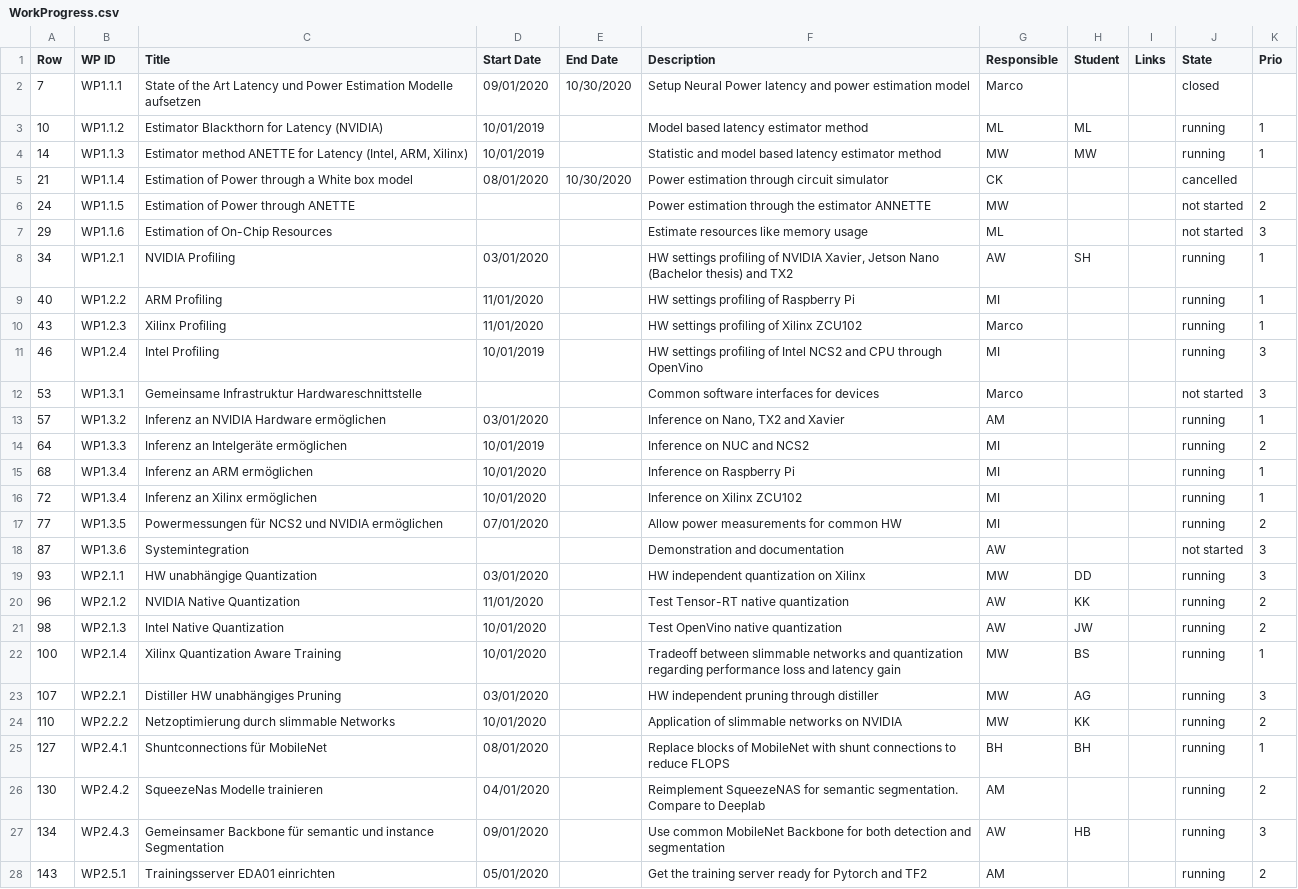
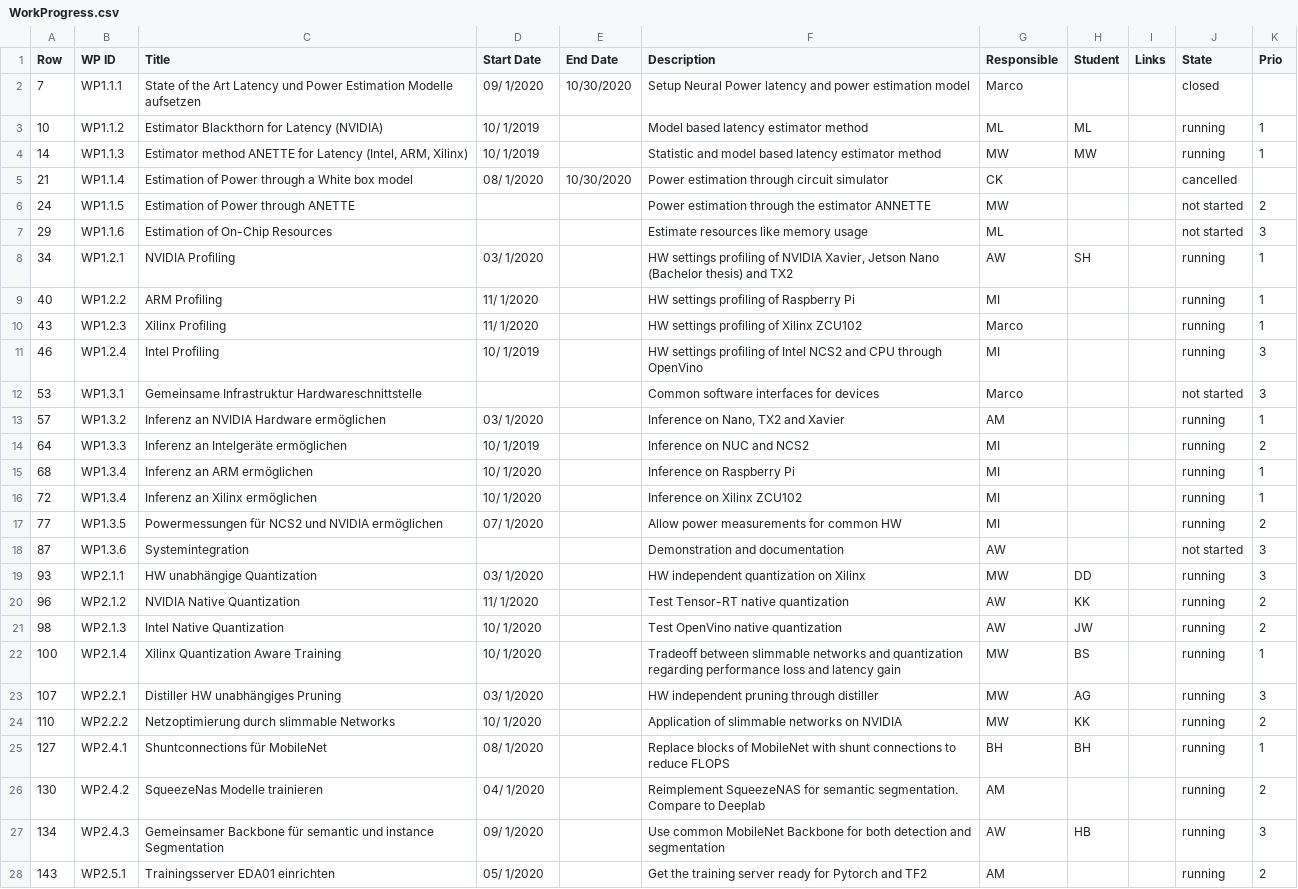
Before and after one commit to axeljantsch/EML-webpage, a CSV file: _data/WorkProgress.csv, drawn as a sheet; only a part is shown; the diff covers the shown part only; the diff names each change by its address in the sheet, - before the commit and + after, or states it on an @@ line.

```diff
--- a/_data/WorkProgress.csv
+++ b/_data/WorkProgress.csv
-D2 (Start Date): 09/01/2020
+D2 (Start Date): 09/ 1/2020
-D3:D4 (Start Date): 10/01/2019
+D3:D4 (Start Date): 10/ 1/2019
-D5 (Start Date): 08/01/2020
+D5 (Start Date): 08/ 1/2020
-D8 (Start Date): 03/01/2020
+D8 (Start Date): 03/ 1/2020
-D9:D10 (Start Date): 11/01/2020
+D9:D10 (Start Date): 11/ 1/2020
-D11 (Start Date): 10/01/2019
+D11 (Start Date): 10/ 1/2019
-D13 (Start Date): 03/01/2020
+D13 (Start Date): 03/ 1/2020
-D14 (Start Date): 10/01/2019
+D14 (Start Date): 10/ 1/2019
-D15:D16 (Start Date): 10/01/2020
+D15:D16 (Start Date): 10/ 1/2020
-D17 (Start Date): 07/01/2020
+D17 (Start Date): 07/ 1/2020
-D19 (Start Date): 03/01/2020
+D19 (Start Date): 03/ 1/2020
-D20 (Start Date): 11/01/2020
+D20 (Start Date): 11/ 1/2020
-D21:D22 (Start Date): 10/01/2020
+D21:D22 (Start Date): 10/ 1/2020
-D23 (Start Date): 03/01/2020
+D23 (Start Date): 03/ 1/2020
-D24 (Start Date): 10/01/2020
+D24 (Start Date): 10/ 1/2020
-D25 (Start Date): 08/01/2020
+D25 (Start Date): 08/ 1/2020
-D26 (Start Date): 04/01/2020
+D26 (Start Date): 04/ 1/2020
-D27 (Start Date): 09/01/2020
+D27 (Start Date): 09/ 1/2020
-D28 (Start Date): 05/01/2020
+D28 (Start Date): 05/ 1/2020
```
Also changed, not shown: 5 edited cells elsewhere in this file.
